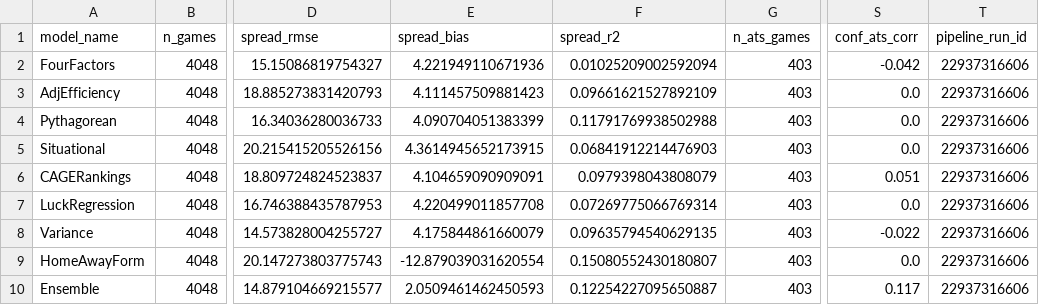
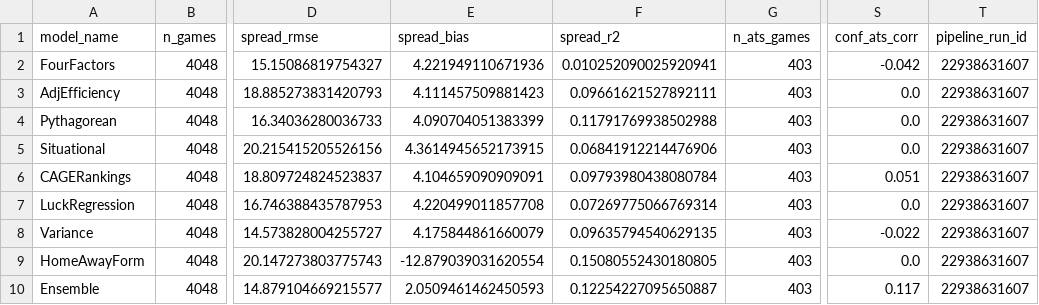
Before and after one commit to goldbondman/CBB.RD2, a CSV file: data/backtest_model_report_latest.csv, drawn as a sheet; only a part is shown, gaps mark what is left out; the diff names each change by its address in the sheet, - before the commit and + after, or states it on an @@ line.

```diff
--- a/data/backtest_model_report_latest.csv
+++ b/data/backtest_model_report_latest.csv
-F2 (spread_r2): 0.01025209002592094
+F2 (spread_r2): 0.010252090025920941
-T2:T10 (pipeline_run_id): 22937316606
+T2:T10 (pipeline_run_id): 22938631607
-F3 (spread_r2): 0.09661621527892109
+F3 (spread_r2): 0.09661621527892111
-F5 (spread_r2): 0.06841912214476903
+F5 (spread_r2): 0.06841912214476906
-F6 (spread_r2): 0.0979398043808079
+F6 (spread_r2): 0.09793980438080784
-F9 (spread_r2): 0.15080552430180807
+F9 (spread_r2): 0.15080552430180805
```
Also changed, not shown: data/backtest_calibration_latest.csv, data/market_lines_closing.csv, 7 other files.
